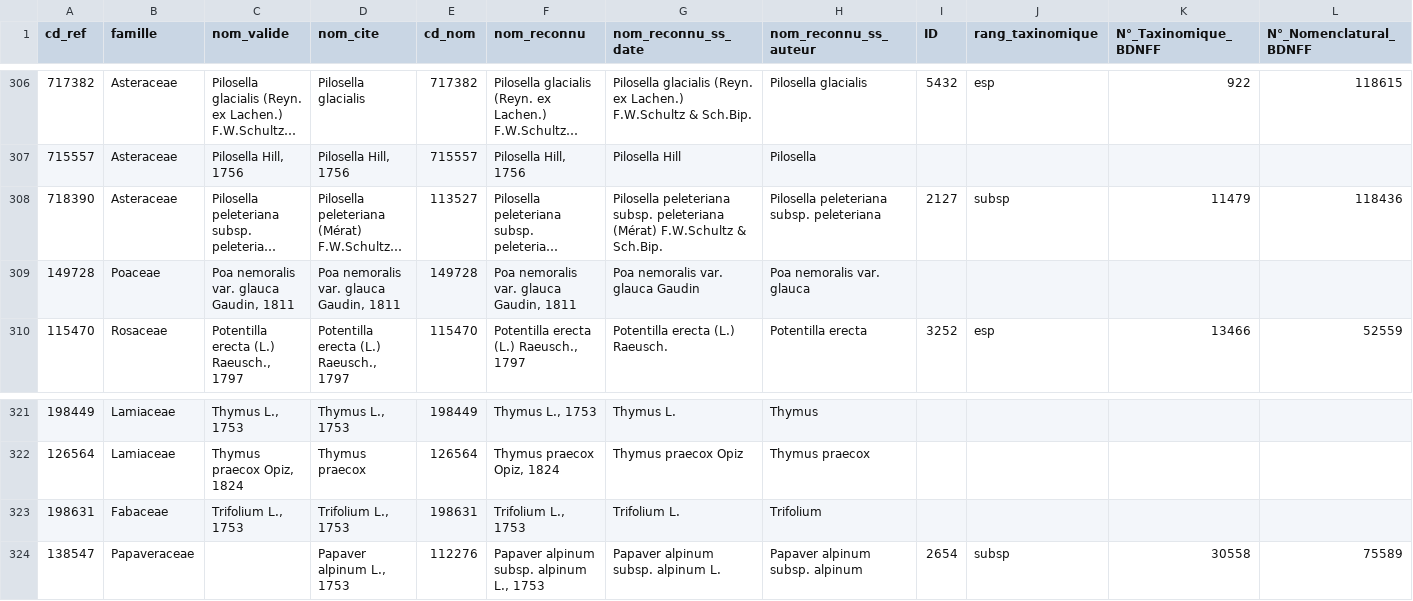
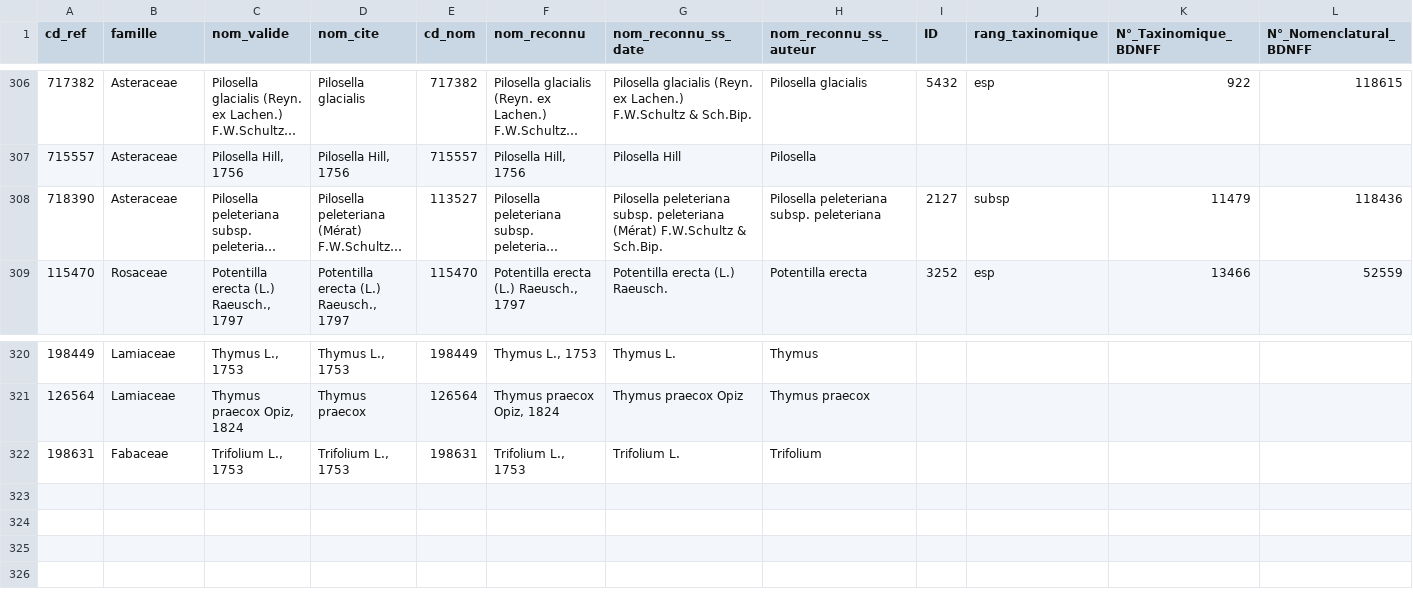
Before and after one commit to anaiszimmer/Analyses_flore, a CSV file: files_PFT/Baseflor_taxon.csv, drawn as a sheet; only a part is shown, gaps mark what is left out; long unchanged cells end in …; rows hold the shown columns only; the diff names each change by its address in the sheet, - before the commit and + after, or states it on an @@ line.

Commit message:
commit

```diff
--- a/files_PFT/Baseflor_taxon.csv
+++ b/files_PFT/Baseflor_taxon.csv
-row 309: 149728 | Poaceae | Poa nemoralis var. glauca Gaudin, 1811 | Poa nemoralis var. glauca Gaudin, 1811 | 149728 | Poa nemoralis var. glauca Gaudin, 1811 | Poa nemoralis var. glauca Gaudin | Poa nemoralis var. glauca
-row 324: 138547 | Papaveraceae |  | Papaver alpinum L., 1753 | 112276 | Papaver alpinum subsp. alpinum L., 1753 | Papaver alpinum subsp. alpinum L. | Papaver alpinum subsp. alpinum | 2654 | subsp | 30558 | 75589
```
